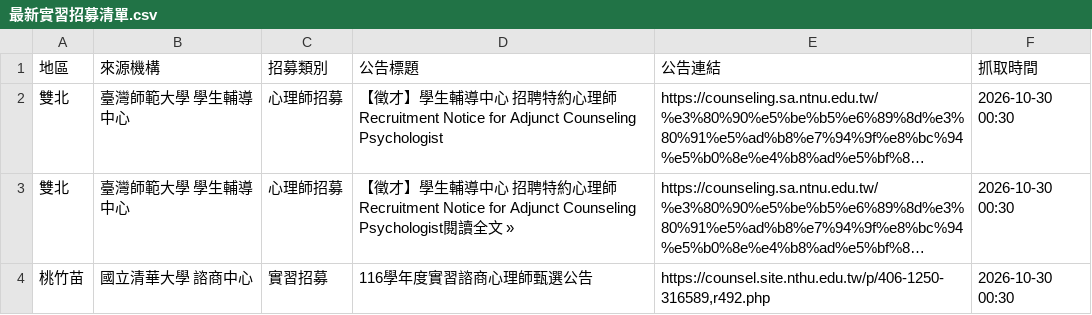
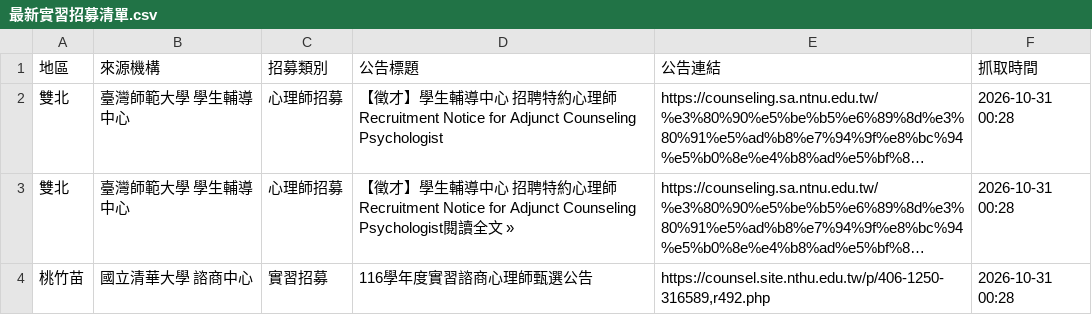
Before and after one commit to lufangyu4-droid/mindintern, a CSV file: 最新實習招募清單.csv, drawn as a sheet; long unchanged cells end in …; the diff names each change by its address in the sheet, - before the commit and + after, or states it on an @@ line.

```diff
--- a/最新實習招募清單.csv
+++ b/最新實習招募清單.csv
-F2:F4 (抓取時間): 2026-10-30 00:30
+F2:F4 (抓取時間): 2026-10-31 00:28
```
Also changed, not shown: 1 other file.
